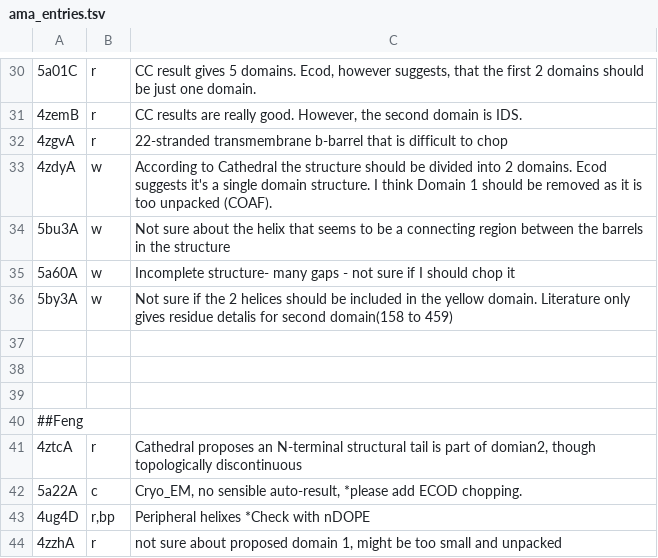
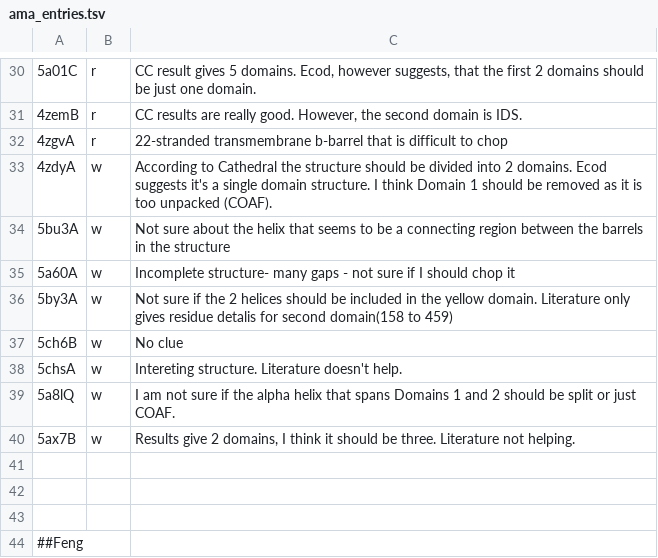
Before and after one commit to CATH-summer-2017/domchop, a TSV file: doc/ama_entries.tsv, drawn as a sheet; only a part is shown, gaps mark what is left out; the shorter side is filled out with more unchanged rows; the diff names each change by its address in the sheet, - before the commit and + after, or states it on an @@ line.

Commit message:
Update ama_entries.tsv

```diff
--- a/doc/ama_entries.tsv
+++ b/doc/ama_entries.tsv
+row 37: 5ch6B | w | No clue
+row 38: 5chsA | w | Intereting structure. Literature doesn't help.
+row 39: 5a8lQ | w | I am not sure if the alpha helix that spans Domains 1 and 2 should be split or just COAF.
+row 40: 5ax7B | w | Results give 2 domains, I think it should be three. Literature not helping.
```
